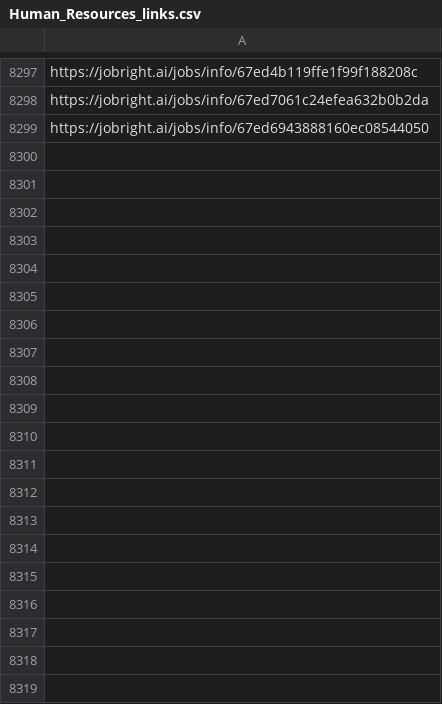
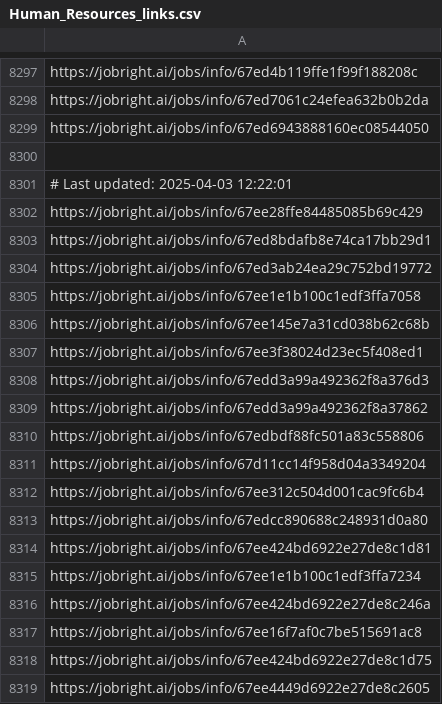
Before and after one commit to Pradeepsingh61/job_DE1, a CSV file: Human_Resources_links.csv, drawn as a sheet; only a part is shown, gaps mark what is left out; the diff covers the shown part only; the diff names each change by its address in the sheet, - before the commit and + after, or states it on an @@ line.

```diff
--- a/Human_Resources_links.csv
+++ b/Human_Resources_links.csv
+row 8300: (empty)
+row 8301: # Last updated: 2025-04-03 12:22:01
+row 8302: https://jobright.ai/jobs/info/67ee28ffe84485085b69c429
+row 8303: https://jobright.ai/jobs/info/67ed8bdafb8e74ca17bb29d1
+row 8304: https://jobright.ai/jobs/info/67ed3ab24ea29c752bd19772
+row 8305: https://jobright.ai/jobs/info/67ee1e1b100c1edf3ffa7058
+row 8306: https://jobright.ai/jobs/info/67ee145e7a31cd038b62c68b
+row 8307: https://jobright.ai/jobs/info/67ee3f38024d23ec5f408ed1
+row 8308: https://jobright.ai/jobs/info/67edd3a99a492362f8a376d3
+row 8309: https://jobright.ai/jobs/info/67edd3a99a492362f8a37862
+row 8310: https://jobright.ai/jobs/info/67edbdf88fc501a83c558806
+row 8311: https://jobright.ai/jobs/info/67d11cc14f958d04a3349204
+row 8312: https://jobright.ai/jobs/info/67ee312c504d001cac9fc6b4
+row 8313: https://jobright.ai/jobs/info/67edcc890688c248931d0a80
+row 8314: https://jobright.ai/jobs/info/67ee424bd6922e27de8c1d81
+row 8315: https://jobright.ai/jobs/info/67ee1e1b100c1edf3ffa7234
+row 8316: https://jobright.ai/jobs/info/67ee424bd6922e27de8c246a
+row 8317: https://jobright.ai/jobs/info/67ee16f7af0c7be515691ac8
+row 8318: https://jobright.ai/jobs/info/67ee424bd6922e27de8c1d75
+row 8319: https://jobright.ai/jobs/info/67ee4449d6922e27de8c2605
```
Also changed, not shown: 74 added rows elsewhere in this file, Accounting_and_Finance.csv, Education_and_Training_links.csv, 29 other files.
